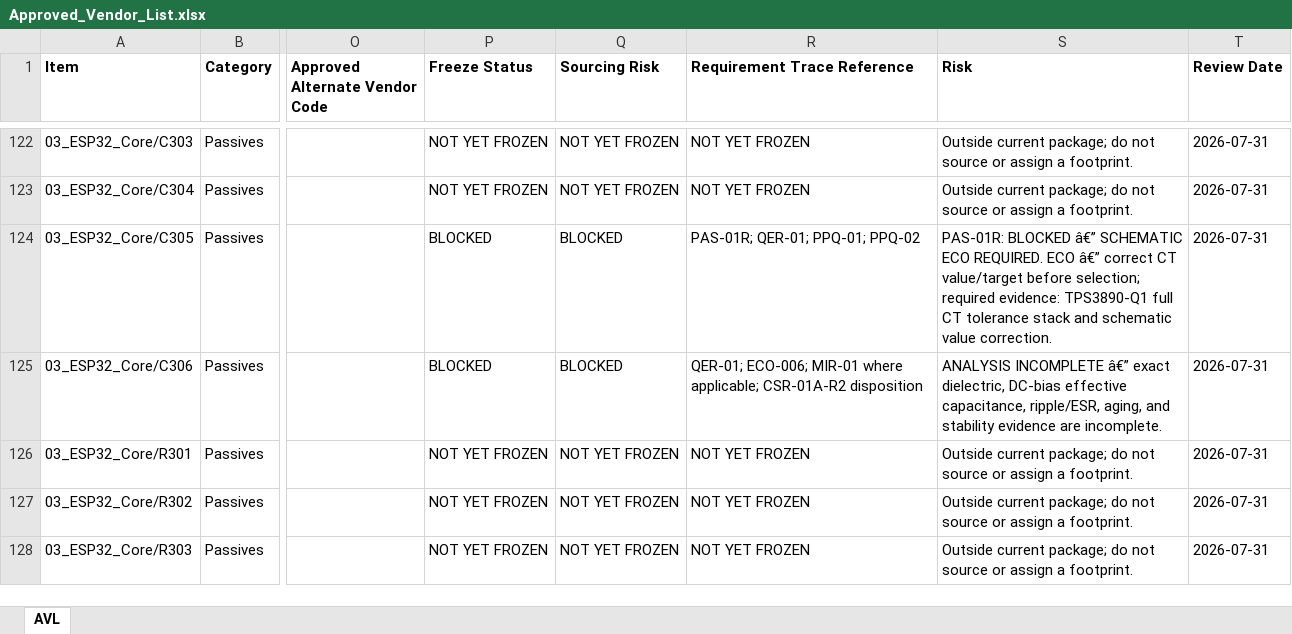
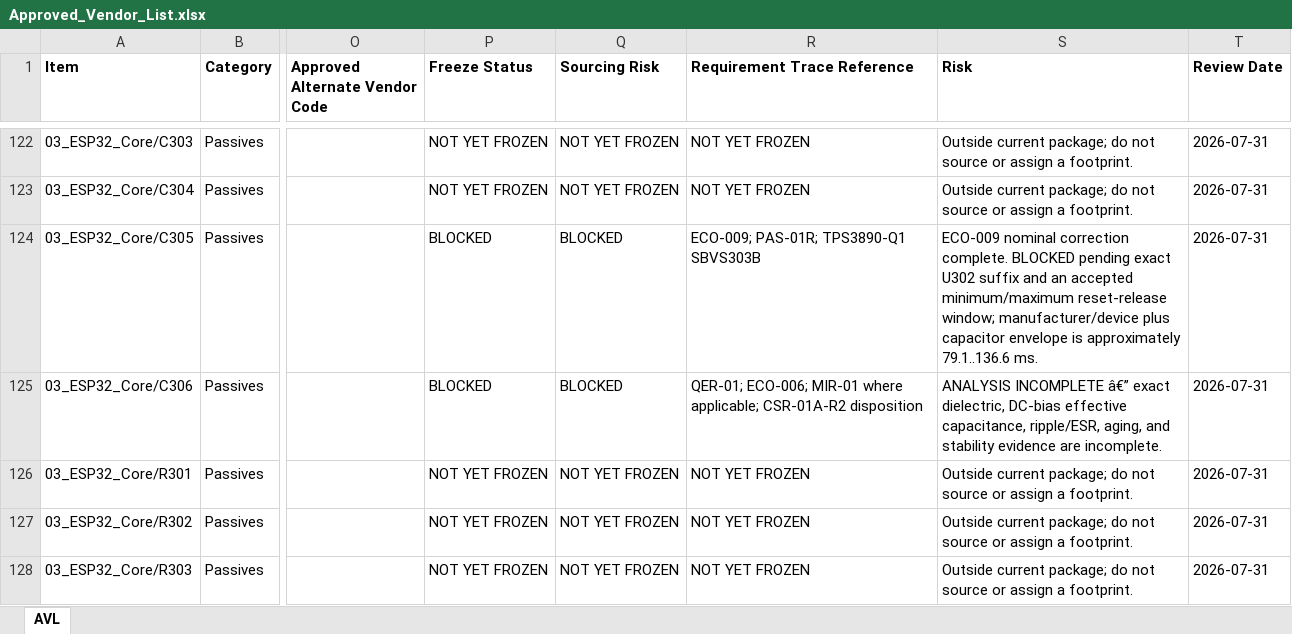
Before and after one commit to IronPineOutdoors/IPC-100, an Excel workbook: docs/bom/Approved_Vendor_List.xlsx, sheet AVL, drawn as a sheet; only a part is shown, gaps mark what is left out; values as stored, in another font and other column widths than the file's, no borders; the diff names each change by its address in the sheet, - before the commit and + after, or states it on an @@ line.

```diff
--- a/docs/bom/Approved_Vendor_List.xlsx (sheet AVL)
+++ b/docs/bom/Approved_Vendor_List.xlsx (sheet AVL)
-R124 (Requirement Trace Reference): PAS-01R; QER-01; PPQ-01; PPQ-02
+R124 (Requirement Trace Reference): ECO-009; PAS-01R; TPS3890-Q1 SBVS303B
-S124 (Risk): PAS-01R: BLOCKED â€” SCHEMATIC ECO REQUIRED. ECO â€” correct CT value/target before selection; required evidence: TPS3890-Q1 full CT tolerance stack and schematic value correction.
+S124 (Risk): ECO-009 nominal correction complete. BLOCKED pending exact U302 suffix and an accepted minimum/maximum reset-release window; manufacturer/device plus capacitor envelope is approximately 79.1..136.6 ms.
```
Also changed, not shown: docs/bom/IPC100_RevA_EBOM.xlsx, 25 other files.
